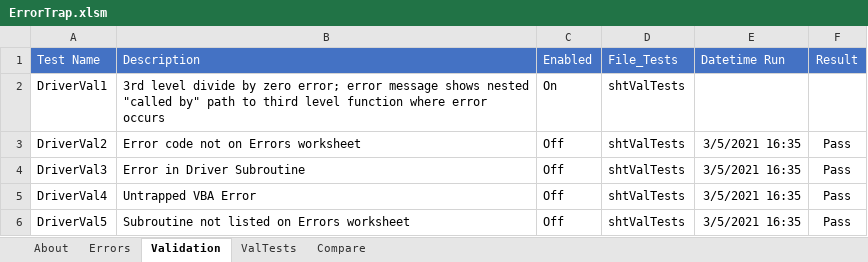
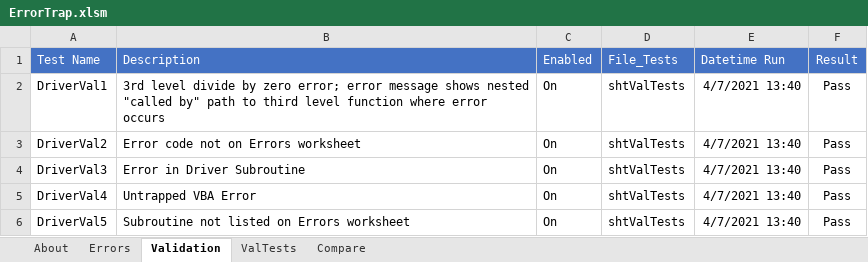
Before and after one commit to jlandgre/Dataframing_Excel, an Excel workbook: ErrorTrap.xlsm, sheet Validation, drawn as a sheet; values as stored, in another font and other column widths than the file's, no borders; the diff names each change by its address in the sheet, - before the commit and + after, or states it on an @@ line.

```diff
--- a/ErrorTrap.xlsm (sheet Validation)
+++ b/ErrorTrap.xlsm (sheet Validation)
-E2 (Datetime Run): (empty)
+E2 (Datetime Run): 4/7/2021 13:40
-F2 (Result): (empty)
+F2 (Result): Pass
-C3:C6 (Enabled): Off
+C3:C6 (Enabled): On
-E3:E6 (Datetime Run): 3/5/2021 16:35
+E3:E6 (Datetime Run): 4/7/2021 13:40
```
Also changed, not shown: sheet About, sheet ValTests, 2 other files.
